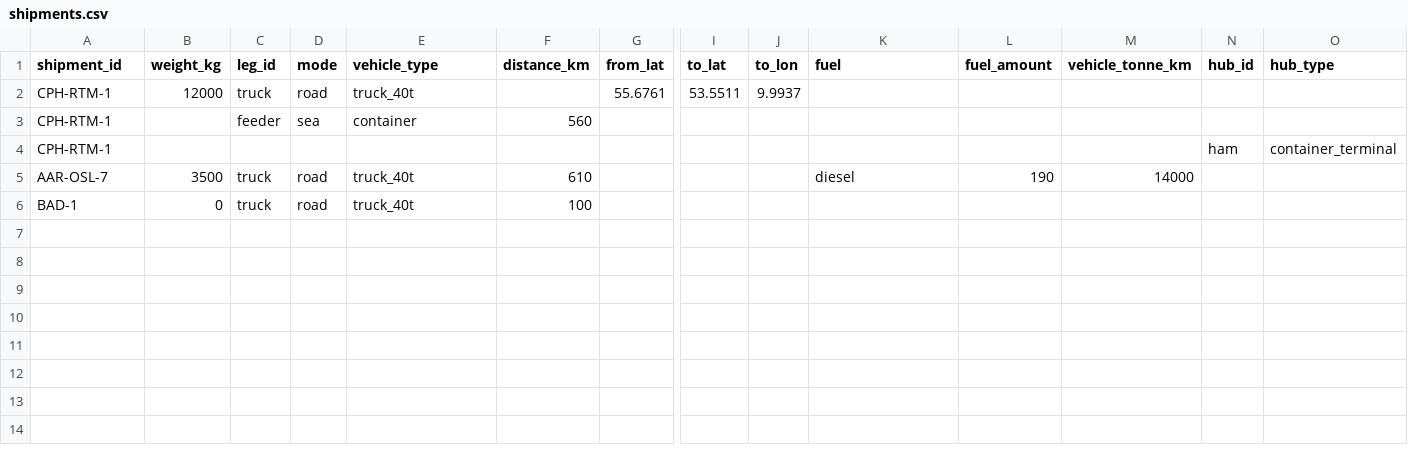
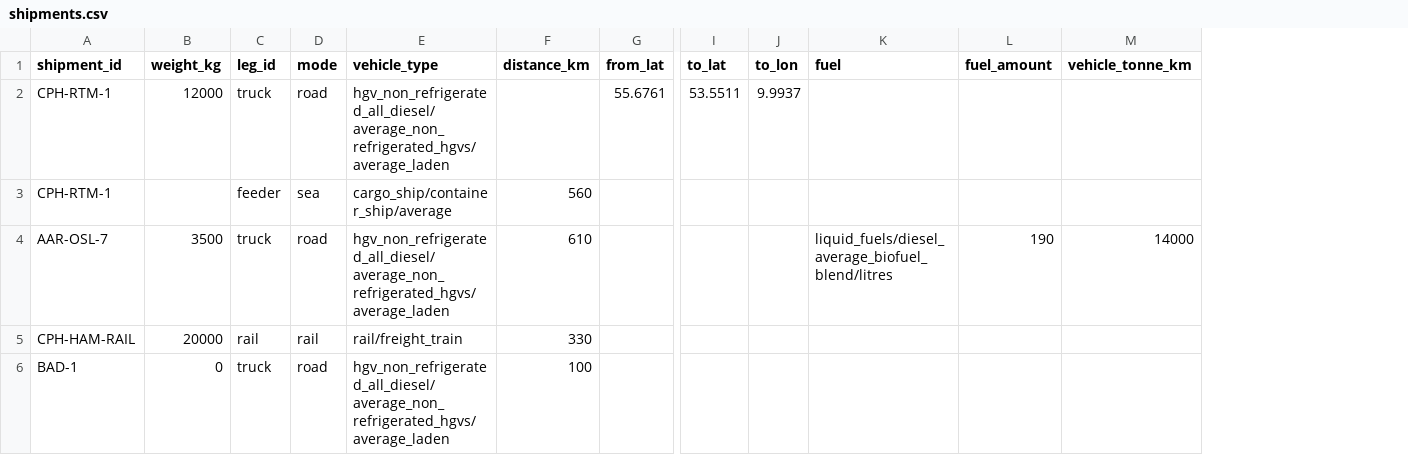
Before and after one commit to majidkabir/Carbonara, a CSV file: examples/shipments.csv, drawn as a sheet; only a part is shown, gaps mark what is left out; removed rows and columns are numbered as before the commit, all else as after; rows hold the shown columns only; the diff names each change by its address in the sheet, - before the commit and + after, or states it on an @@ line.

```diff
--- a/examples/shipments.csv
+++ b/examples/shipments.csv
-column N (hub_id), empty
-column O (hub_type), empty
-E2 (vehicle_type): truck_40t
+E2 (vehicle_type): hgv_non_refrigerated_all_diesel/average_non_refrigerated_hgvs/average_laden
-E3 (vehicle_type): container
+E3 (vehicle_type): cargo_ship/container_ship/average
-row 4: CPH-RTM-1 |  |  |  |  |  |  |  |  |  |  |  | ham | container_terminal
-E4 (vehicle_type): truck_40t
+E4 (vehicle_type): hgv_non_refrigerated_all_diesel/average_non_refrigerated_hgvs/average_laden
-K4 (fuel): diesel
+K4 (fuel): liquid_fuels/diesel_average_biofuel_blend/litres
+row 5: CPH-HAM-RAIL | 20000 | rail | rail | rail/freight_train | 330
-E6 (vehicle_type): truck_40t
+E6 (vehicle_type): hgv_non_refrigerated_all_diesel/average_non_refrigerated_hgvs/average_laden
```
Also changed, not shown: 11 other files.
